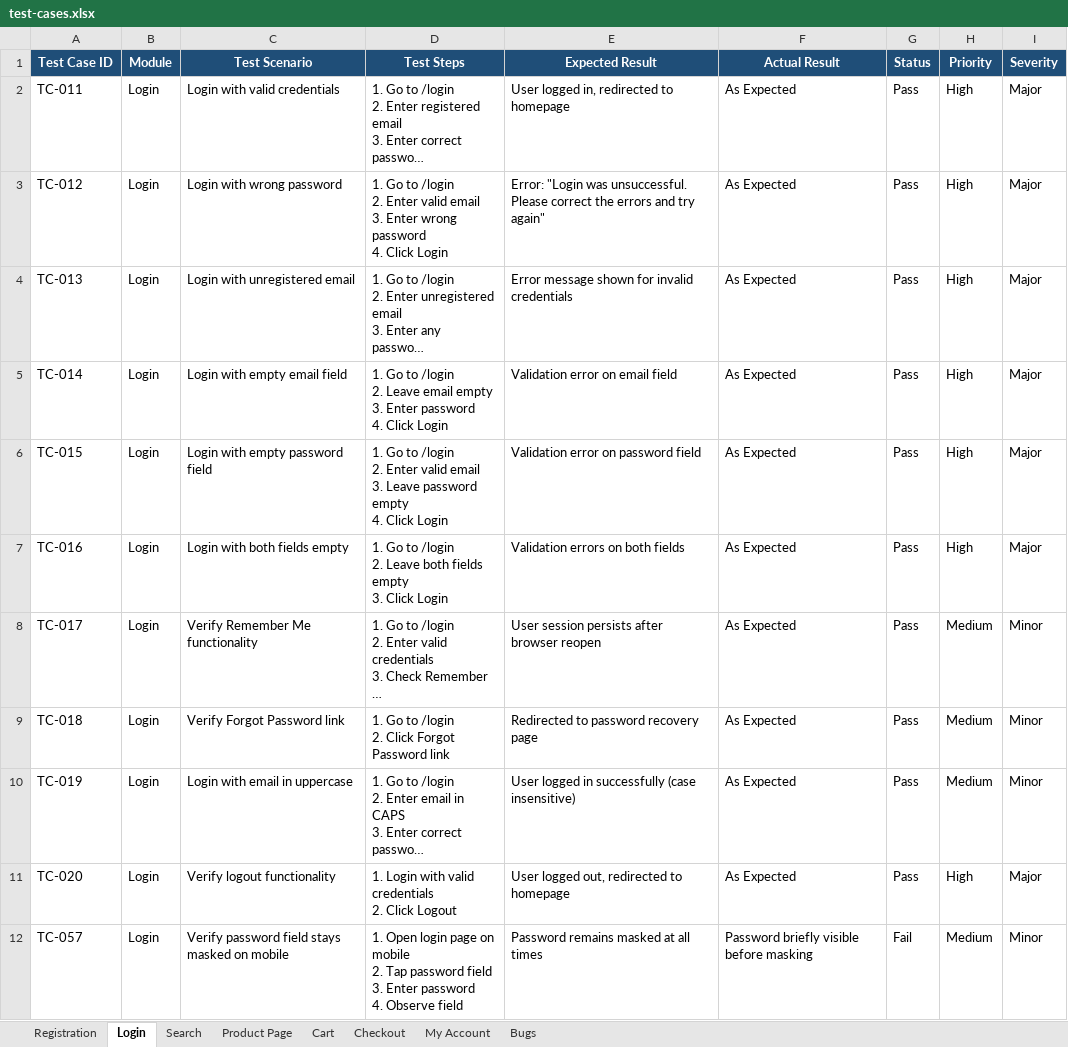
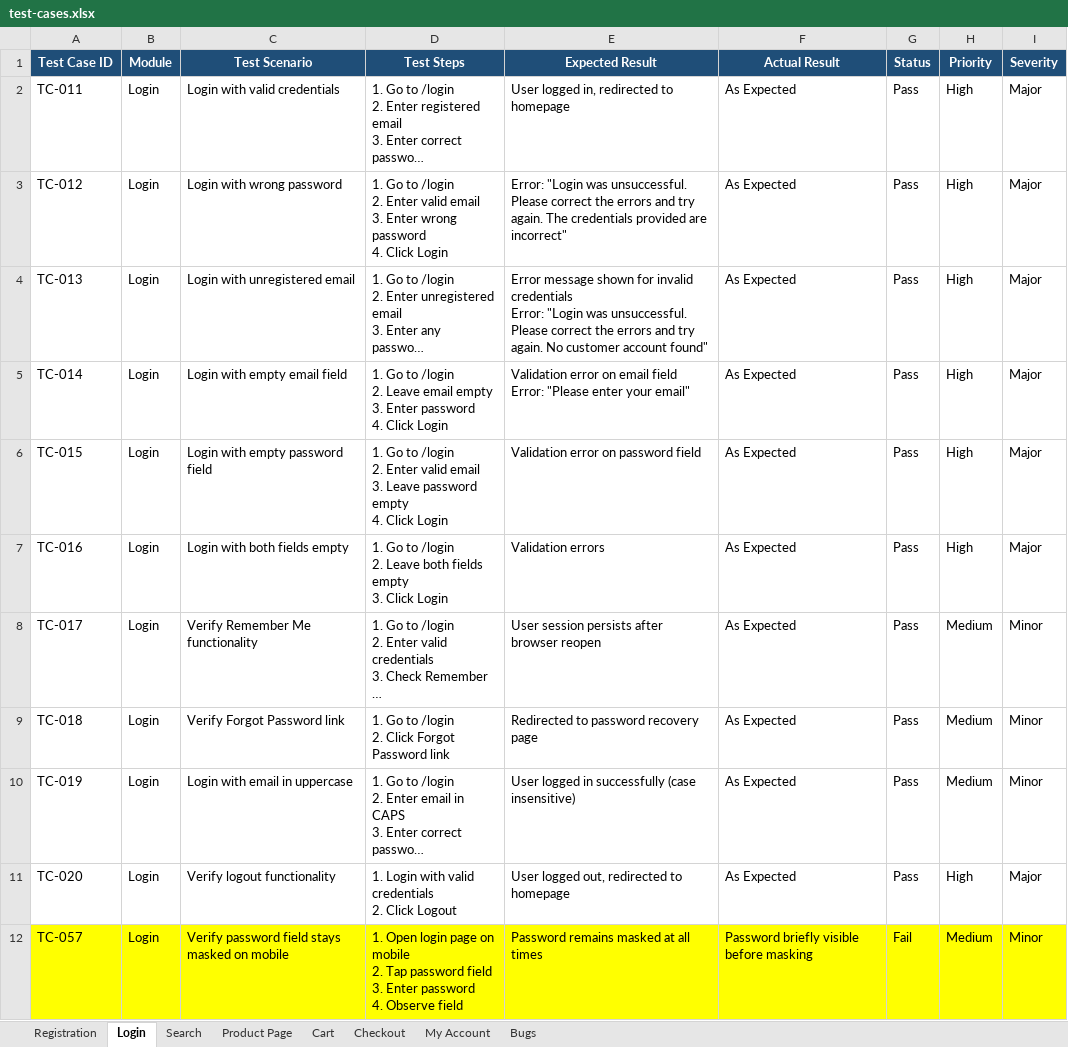
Before and after one commit to therajshivam/ecommerce-qa-automation, an Excel workbook: manual-testing/test-cases.xlsx, sheet Login, drawn as a sheet; long unchanged cells end in …; values as stored, in another font and other column widths than the file's, no borders; ↵ is a line break in a cell; the diff names each change by its address in the sheet, - before the commit and + after, or states it on an @@ line.

Commit message:
new bugs found

```diff
--- a/manual-testing/test-cases.xlsx (sheet Login)
+++ b/manual-testing/test-cases.xlsx (sheet Login)
-E3 (Expected Result): …and try again"
+E3 (Expected Result): …and try again. The credentials provided are incorrect"
-E4 (Expected Result): …invalid credentials
+E4 (Expected Result): …invalid credentials ↵ Error: "Login was unsuccessful. Please correct the errors and try again. No customer account found"
-E5 (Expected Result): …email field
+E5 (Expected Result): …email field ↵ Error: "Please enter your email"
-E7 (Expected Result): Validation errors on both fields
+E7 (Expected Result): Validation errors
-A12:I12 fill: none
+A12:I12 fill: #FFFF00
```
Also changed, not shown: sheet Registration, sheet Bugs, sheet Checkout, sheet Cart, sheet Search, sheet My Account, 1 more sheet, 5 other files.
